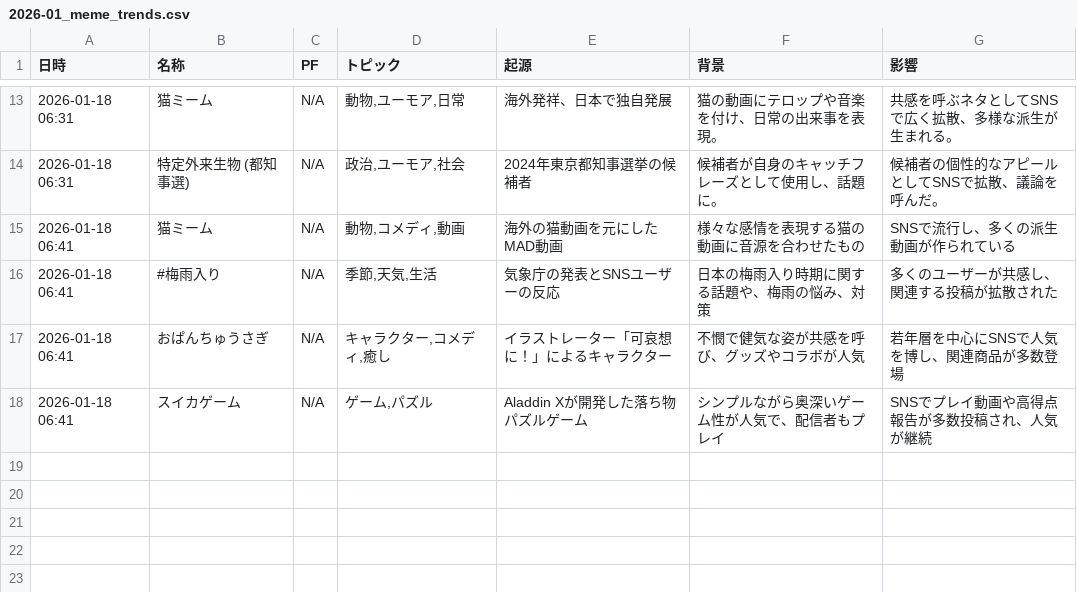
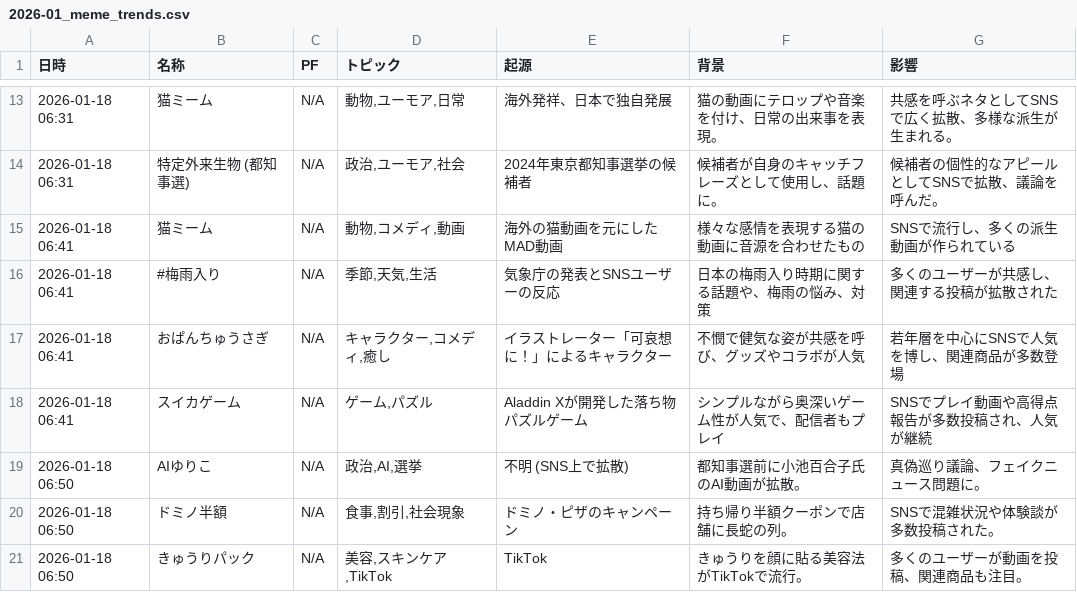
Before and after one commit to Hamaaan/sns-meme-reporting-jp, a CSV file: data/2026/2026-01_meme_trends.csv, drawn as a sheet; only a part is shown, gaps mark what is left out.

```diff
--- a/data/2026/2026-01_meme_trends.csv
+++ b/data/2026/2026-01_meme_trends.csv
@@ -18 +18,4 @@
 2026-01-18 06:41,スイカゲーム,N/A,"ゲーム,パズル",Aladdin Xが開発した落ち物パズルゲーム,シンプルながら奥深いゲーム性が人気で、配信者もプレイ,SNSでプレイ動画や高得点報告が多数投稿され、人気が継続
+2026-01-18 06:50,AIゆりこ,N/A,"政治,AI,選挙",不明 (SNS上で拡散),都知事選前に小池百合子氏のAI動画が拡散。,真偽巡り議論、フェイクニュース問題に。
+2026-01-18 06:50,ドミノ半額,N/A,"食事,割引,社会現象",ドミノ・ピザのキャンペーン,持ち帰り半額クーポンで店舗に長蛇の列。,SNSで混雑状況や体験談が多数投稿された。
+2026-01-18 06:50,きゅうりパック,N/A,"美容,スキンケア,TikTok",TikTok,きゅうりを顔に貼る美容法がTikTokで流行。,多くのユーザーが動画を投稿、関連商品も注目。
```
Also changed, not shown: 1 other file.
